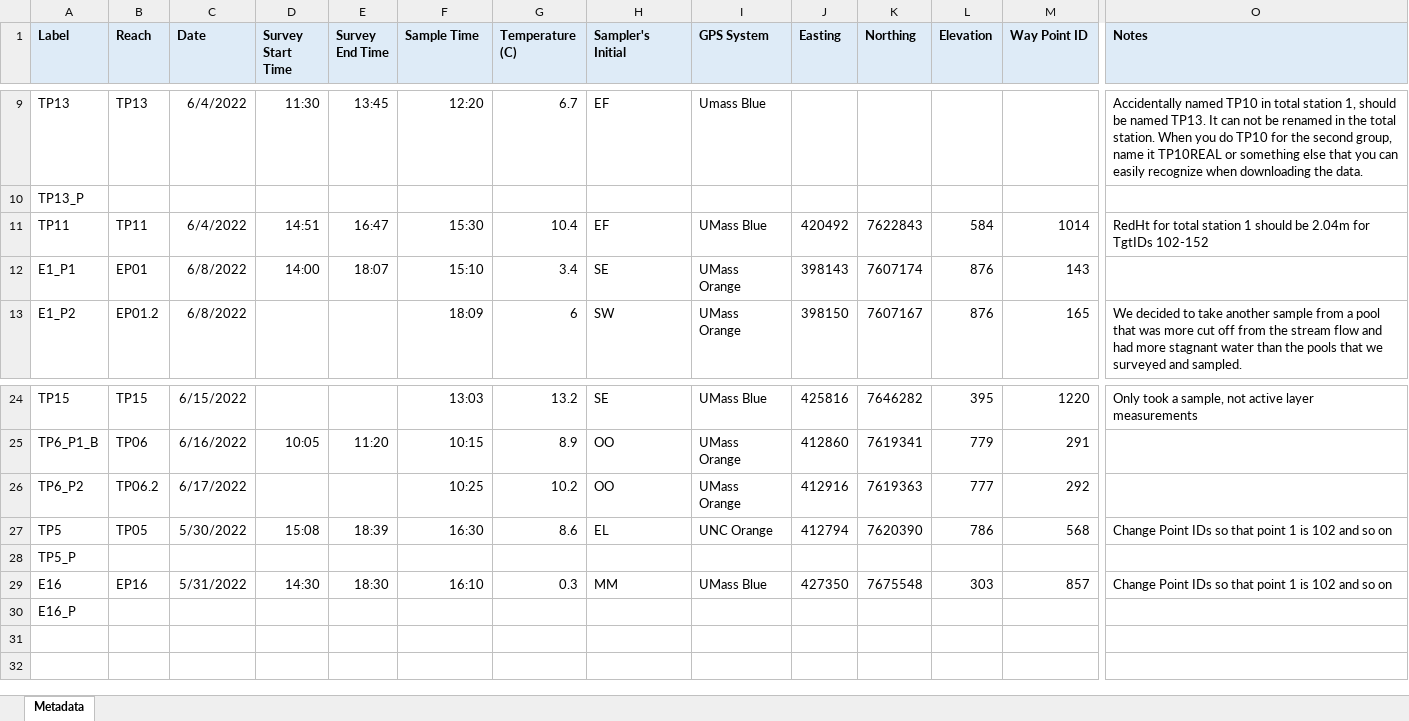
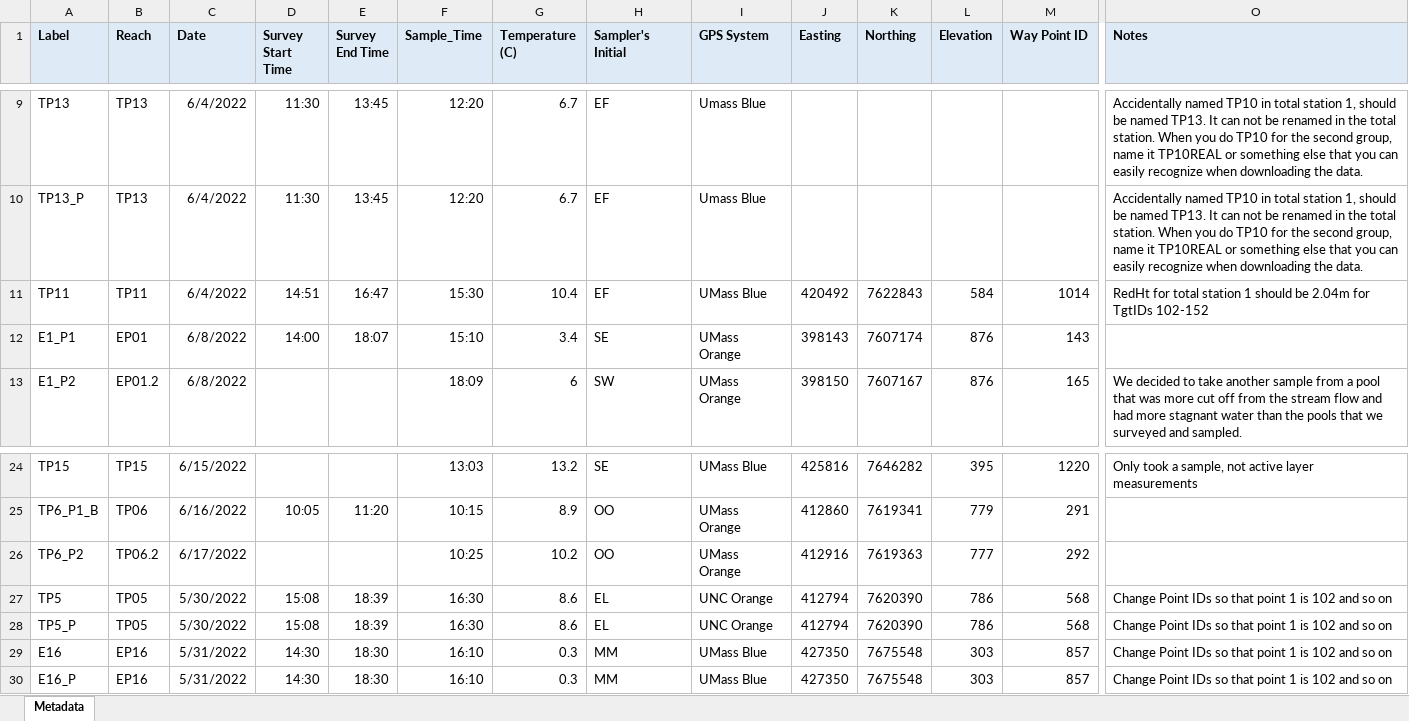
Before and after one commit to natecwright/igea22, an Excel workbook: Raw_water_data/12metadata.xlsx, sheet Metadata, drawn as a sheet; only a part is shown, gaps mark what is left out; values as stored, in another font and other column widths than the file's, no borders; the diff covers the shown part only; the diff names each change by its address in the sheet, - before the commit and + after, or states it on an @@ line.

Commit message:
WS
converting time and date

```diff
--- a/Raw_water_data/12metadata.xlsx (sheet Metadata)
+++ b/Raw_water_data/12metadata.xlsx (sheet Metadata)
-F1: Sample Time
+F1: Sample_Time
-B10 (Reach): (empty)
+B10 (Reach): TP13
-C10 (Date): (empty)
+C10 (Date): 6/4/2022
-D10 (Survey Start Time): (empty)
+D10 (Survey Start Time): 11:30
-E10 (Survey End Time): (empty)
+E10 (Survey End Time): 13:45
-F10 (Sample_Time): (empty)
+F10 (Sample_Time): 12:20
-G10 (Temperature (C)): (empty)
+G10 (Temperature (C)): 6.7
-H10 (Sampler's Initial): (empty)
+H10 (Sampler's Initial): EF
-I10 (GPS System): (empty)
+I10 (GPS System): Umass Blue
-O10 (Notes): (empty)
+O10 (Notes): Accidentally named TP10 in total station 1, should be named TP13. It can not be renamed in the total station. When you do TP10 for the second group, name it TP10REAL or something else that you can easily recognize when downloading the data.
-B28 (Reach): (empty)
+B28 (Reach): TP05
-C28 (Date): (empty)
+C28 (Date): 5/30/2022
-D28 (Survey Start Time): (empty)
+D28 (Survey Start Time): 15:08
-E28 (Survey End Time): (empty)
+E28 (Survey End Time): 18:39
-F28 (Sample_Time): (empty)
+F28 (Sample_Time): 16:30
-G28 (Temperature (C)): (empty)
+G28 (Temperature (C)): 8.6
-H28 (Sampler's Initial): (empty)
+H28 (Sampler's Initial): EL
-I28 (GPS System): (empty)
+I28 (GPS System): UNC Orange
-J28 (Easting): (empty)
+J28 (Easting): 412794
-K28 (Northing): (empty)
+K28 (Northing): 7620390
-L28 (Elevation): (empty)
+L28 (Elevation): 786
-M28 (Way Point ID): (empty)
+M28 (Way Point ID): 568
-O28 (Notes): (empty)
+O28 (Notes): Change Point IDs so that point 1 is 102 and so on
-B30 (Reach): (empty)
+B30 (Reach): EP16
-C30 (Date): (empty)
+C30 (Date): 5/31/2022
-D30 (Survey Start Time): (empty)
+D30 (Survey Start Time): 14:30
-E30 (Survey End Time): (empty)
+E30 (Survey End Time): 18:30
-F30 (Sample_Time): (empty)
+F30 (Sample_Time): 16:10
-G30 (Temperature (C)): (empty)
+G30 (Temperature (C)): 0.3
-H30 (Sampler's Initial): (empty)
+H30 (Sampler's Initial): MM
-I30 (GPS System): (empty)
+I30 (GPS System): UMass Blue
-J30 (Easting): (empty)
+J30 (Easting): 427350
-K30 (Northing): (empty)
+K30 (Northing): 7675548
-L30 (Elevation): (empty)
+L30 (Elevation): 303
-M30 (Way Point ID): (empty)
+M30 (Way Point ID): 857
-O30 (Notes): (empty)
+O30 (Notes): Change Point IDs so that point 1 is 102 and so on
```
Also changed, not shown: 42 edited cells elsewhere in this sheet, 2 other files.
